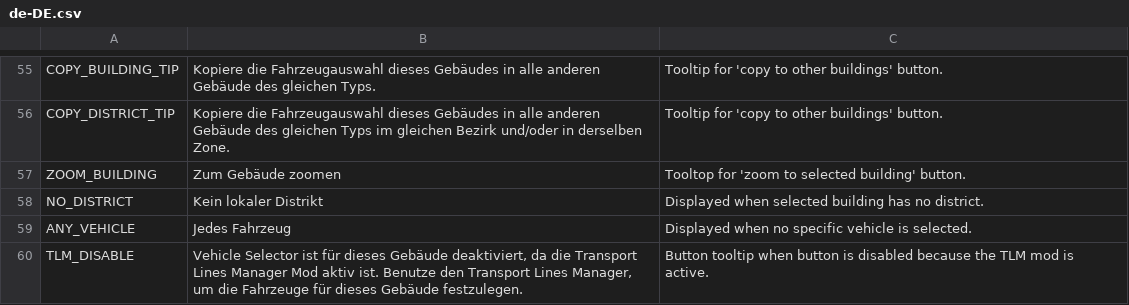
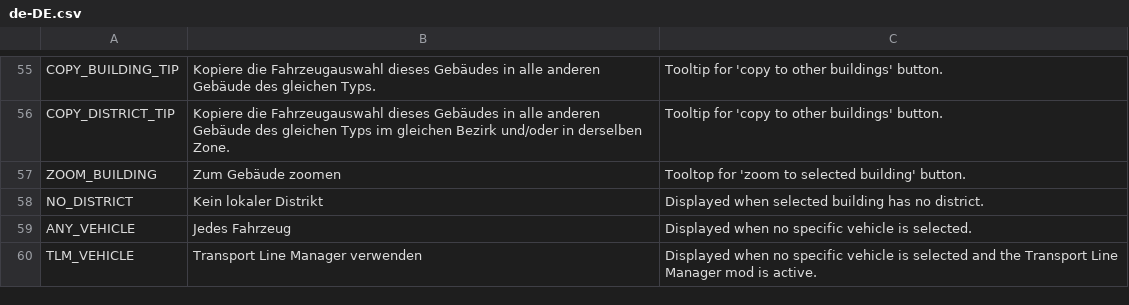
Before and after one commit to algernon-A/VehicleSelector, a CSV file: Translations/de-DE.csv, drawn as a sheet; only a part is shown, gaps mark what is left out; removed rows and columns are numbered as before the commit, all else as after; the diff names each change by its address in the sheet, - before the commit and + after, or states it on an @@ line.

```diff
--- a/Translations/de-DE.csv
+++ b/Translations/de-DE.csv
-row 60: TLM_DISABLE | Vehicle Selector ist für dieses Gebäude deaktiviert, da die Transport Lines Manager Mod aktiv ist. Benutze den Transport Lines Manager, um die Fahrzeuge für dieses Gebäude festzulegen. | Button tooltip when button is disabled because the TLM mod is active.
+row 60: TLM_VEHICLE | Transport Line Manager verwenden | Displayed when no specific vehicle is selected and the Transport Line Manager mod is active.
```
Also changed, not shown: Translations/ja-JP.csv, Translations/ru-RU.csv, 1 other file.
